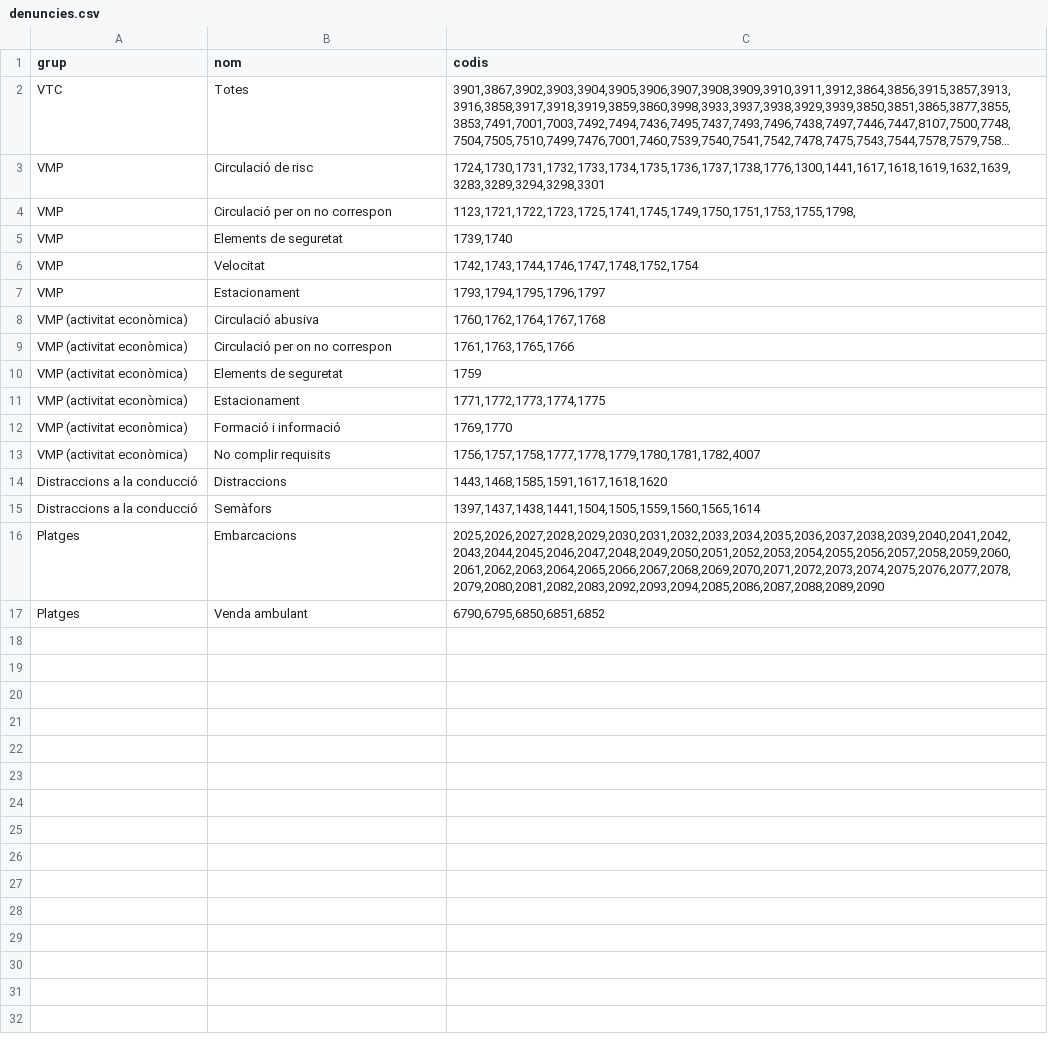
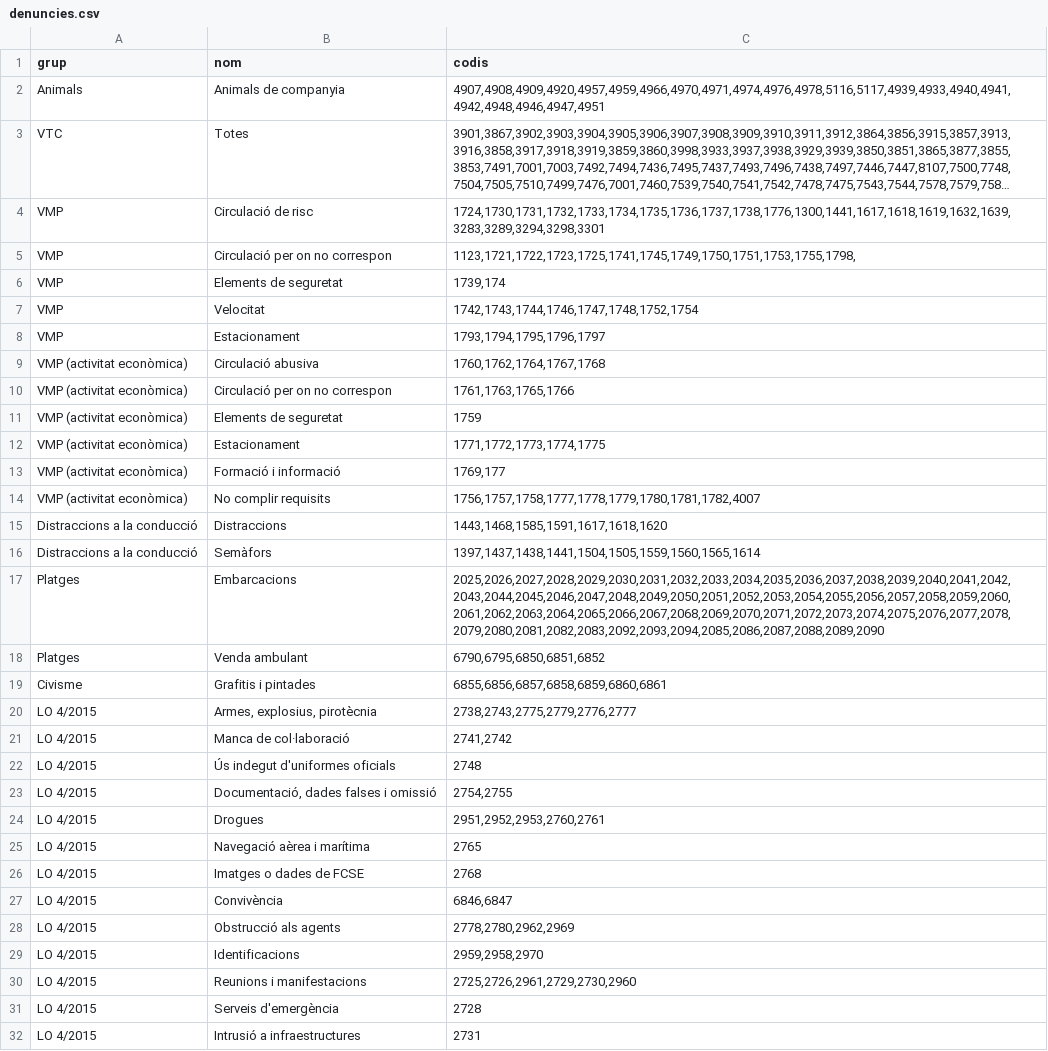
Before and after one commit to zaulin/GUBTEST, a CSV file: nomenclator/denuncies.csv, drawn as a sheet; long unchanged cells end in …; addresses are those after the commit; the diff names each change by its address in the sheet, - before the commit and + after, or states it on an @@ line.

```diff
--- a/nomenclator/denuncies.csv
+++ b/nomenclator/denuncies.csv
+row 2: Animals | Animals de companyia | 4907,4908,4909,4920,4957,4959,4966,4970,4971,4974,4976,4978,5116,5117,4939,4933,4940,4941,4942,4948,4946,4947,4951
-C6 (codis): 1739,1740
+C6 (codis): 1739,174
-C13 (codis): 1769,1770
+C13 (codis): 1769,177
+row 19: Civisme | Grafitis i pintades | 6855,6856,6857,6858,6859,6860,6861
+row 20: LO 4/2015 | Armes, explosius, pirotècnia | 2738,2743,2775,2779,2776,2777
+row 21: LO 4/2015 | Manca de col·laboració | 2741,2742
+row 22: LO 4/2015 | Ús indegut d'uniformes oficials | 2748
+row 23: LO 4/2015 | Documentació, dades falses i omissió | 2754,2755
+row 24: LO 4/2015 | Drogues | 2951,2952,2953,2760,2761
+row 25: LO 4/2015 | Navegació aèrea i marítima | 2765
+row 26: LO 4/2015 | Imatges o dades de FCSE | 2768
+row 27: LO 4/2015 | Convivència | 6846,6847
+row 28: LO 4/2015 | Obstrucció als agents | 2778,2780,2962,2969
+row 29: LO 4/2015 | Identificacions | 2959,2958,2970
+row 30: LO 4/2015 | Reunions i manifestacions | 2725,2726,2961,2729,2730,2960
+row 31: LO 4/2015 | Serveis d'emergència | 2728
+row 32: LO 4/2015 | Intrusió a infraestructures | 2731
```
Also changed, not shown: 3 other files.
